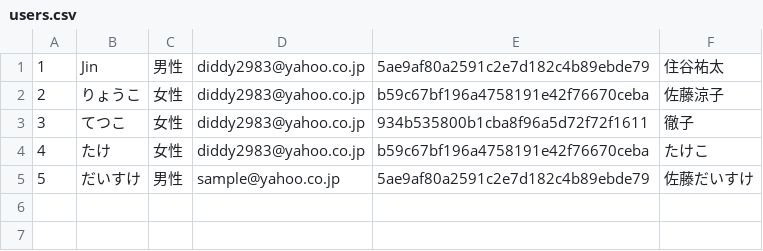
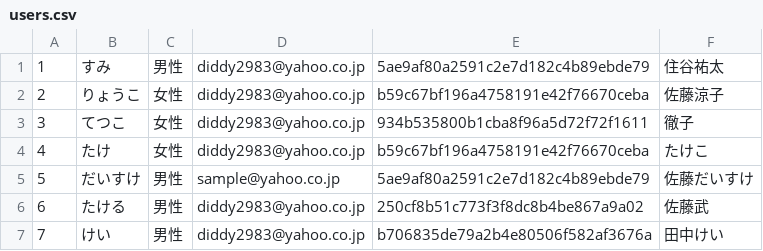
Before and after one commit to sumugit/matching_site, a CSV file: csv/users.csv, drawn as a sheet.

```diff
--- a/csv/users.csv
+++ b/csv/users.csv
@@ -1,2 +1,2 @@
-1,Jin,男性,diddy2983@yahoo.co.jp,5ae9af80a2591c2e7d182c4b89ebde79,住谷祐太
+1,すみ,男性,diddy2983@yahoo.co.jp,5ae9af80a2591c2e7d182c4b89ebde79,住谷祐太
 2,りょうこ,女性,diddy2983@yahoo.co.jp,b59c67bf196a4758191e42f76670ceba,佐藤涼子
@@ -5 +5,3 @@
 5,だいすけ,男性,sample@yahoo.co.jp,5ae9af80a2591c2e7d182c4b89ebde79,佐藤だいすけ
+6,たける,男性,diddy2983@yahoo.co.jp,250cf8b51c773f3f8dc8b4be867a9a02,佐藤武
+7,けい,男性,diddy2983@yahoo.co.jp,b706835de79a2b4e80506f582af3676a,田中けい
```
Also changed, not shown: csv/profile.csv, 32 other files.
